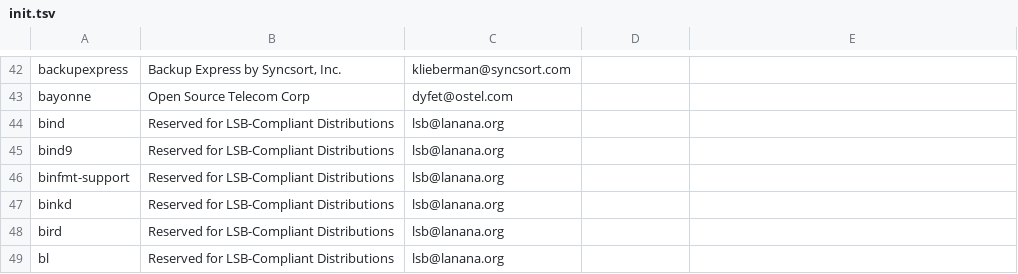
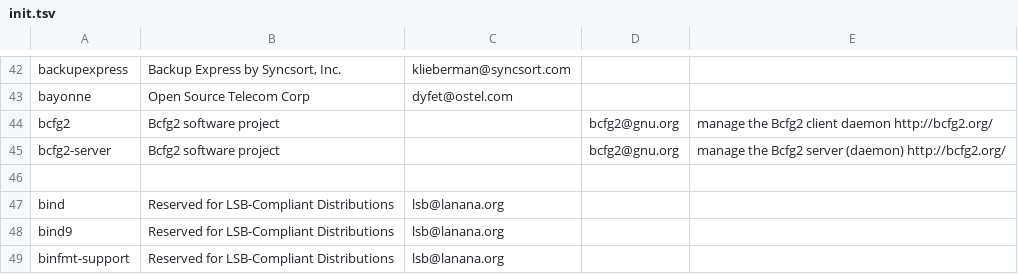
Before and after one commit to ke4qqq/lanana, a TSV file: init/init.tsv, drawn as a sheet; only a part is shown, gaps mark what is left out; the shorter side is filled out with more unchanged rows; the diff names each change by its address in the sheet, - before the commit and + after, or states it on an @@ line.

Commit message:
Add bcfg2 to providers, init, cron Update cron, init namespace characters allowed

```diff
--- a/init/init.tsv
+++ b/init/init.tsv
+row 44: bcfg2 | Bcfg2 software project |  | bcfg2@gnu.org | manage the Bcfg2 client daemon http://bcfg2.org/
+row 45: bcfg2-server | Bcfg2 software project |  | bcfg2@gnu.org | manage the Bcfg2 server (daemon) http://bcfg2.org/
+row 46: (empty)
```
Also changed, not shown: 11 other files.
